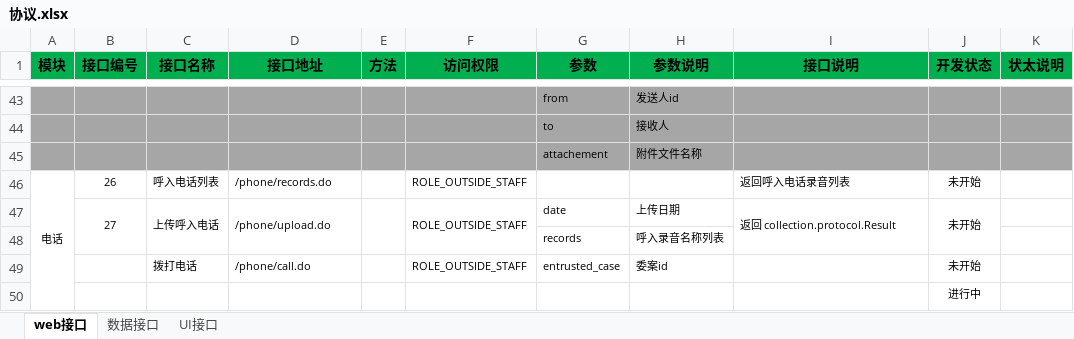
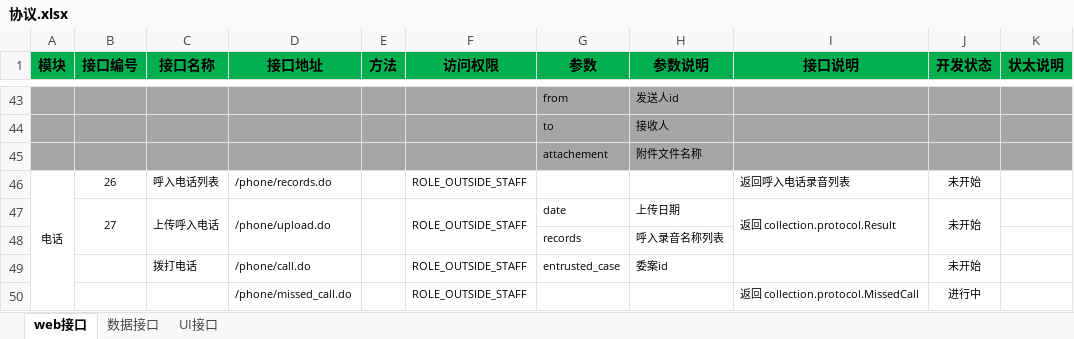
Before and after one commit to Patrick-Wang/LoanMgr, an Excel workbook: design/协议.xlsx, sheet web接口, drawn as a sheet; only a part is shown, gaps mark what is left out; values as stored, in another font and other column widths than the file's, no borders; conditional formats not drawn; removed rows and columns are numbered as before the commit, all else as after; the diff names each change by its address in the sheet, - before the commit and + after, or states it on an @@ line.

```diff
--- a/design/协议.xlsx (sheet web接口)
+++ b/design/协议.xlsx (sheet web接口)
-row 50:  |  |  |  |  |  |  |  |  | 进行中
+row 50:  |  |  | /phone/missed_call.do |  | ROLE_OUTSIDE_STAFF |  |  | 返回 collection.protocol.MissedCall | 进行中
```
Also changed, not shown: 6 other files.
